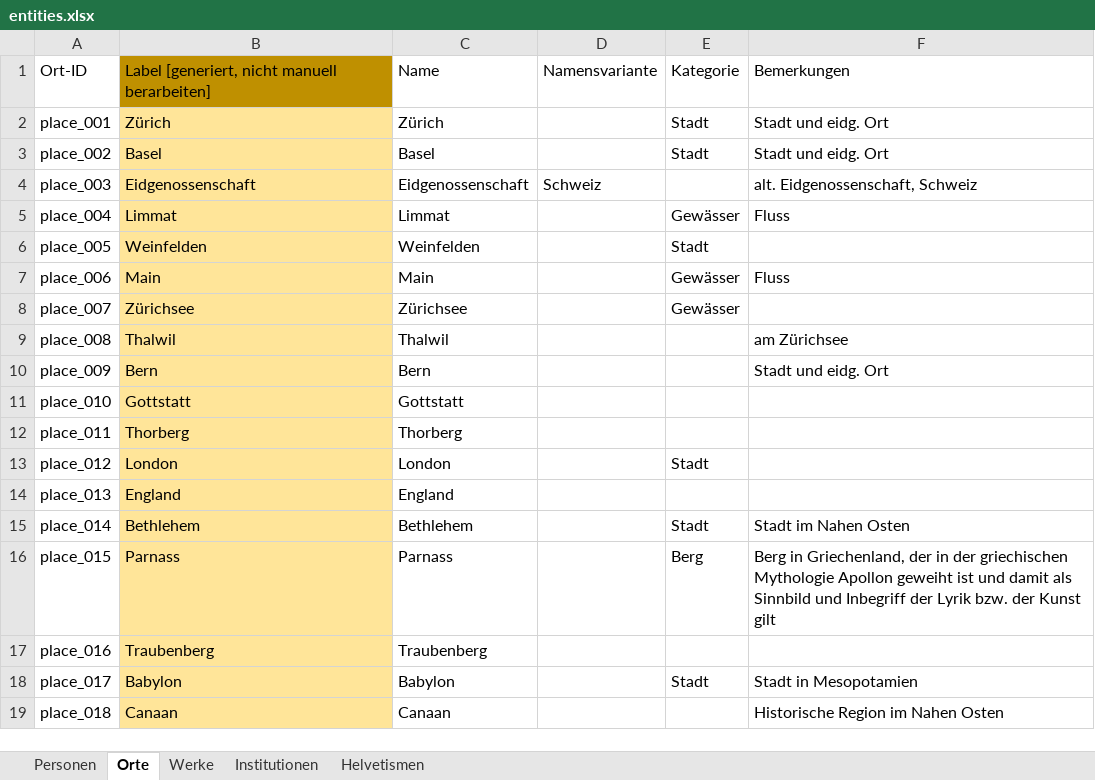
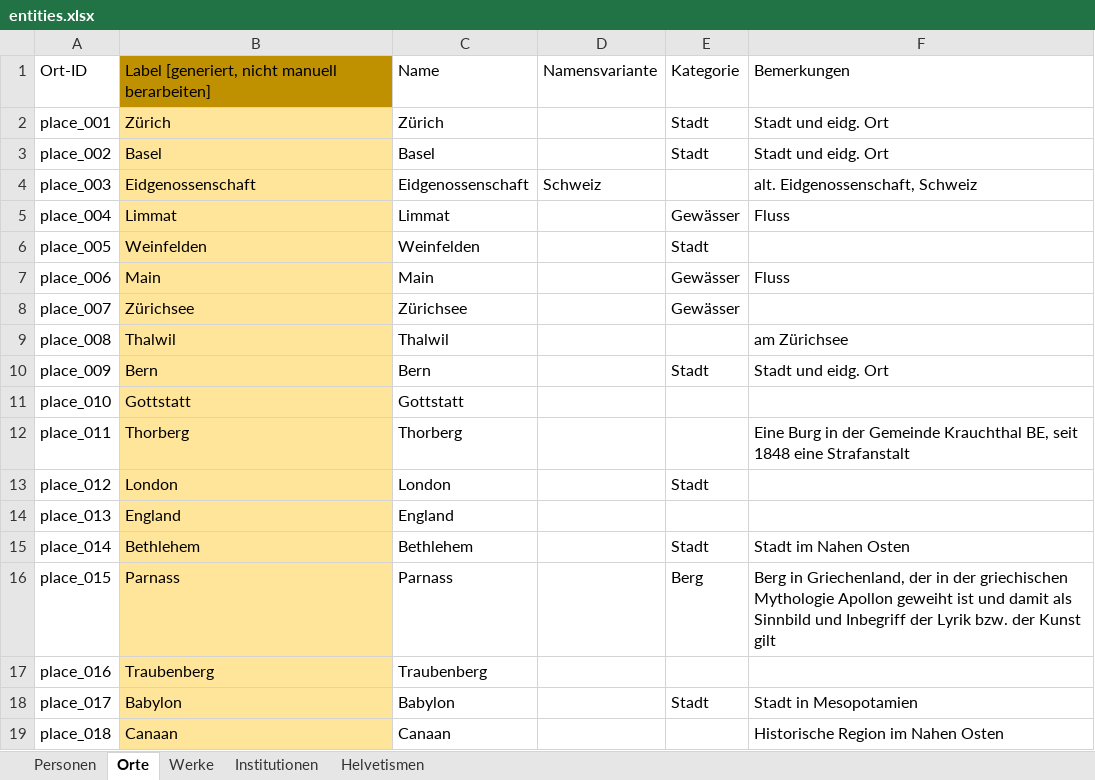
Before and after one commit to DHBern/simler_data, an Excel workbook: gsheet/xlsx/entities.xlsx, sheet Orte, drawn as a sheet; only a part is shown; values as stored, in another font and other column widths than the file's, no borders; charts and pictures and table styles not drawn; the diff names each change by its address in the sheet, - before the commit and + after, or states it on an @@ line.

```diff
--- a/gsheet/xlsx/entities.xlsx (sheet Orte)
+++ b/gsheet/xlsx/entities.xlsx (sheet Orte)
-E10: (empty)
+E10: Stadt
-F12: (empty)
+F12: Eine Burg in der Gemeinde Krauchthal BE, seit 1848 eine Strafanstalt
```
Also changed, not shown: sheet Personen.
